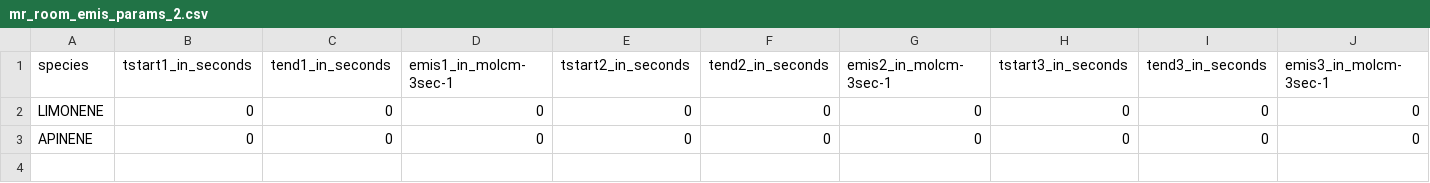
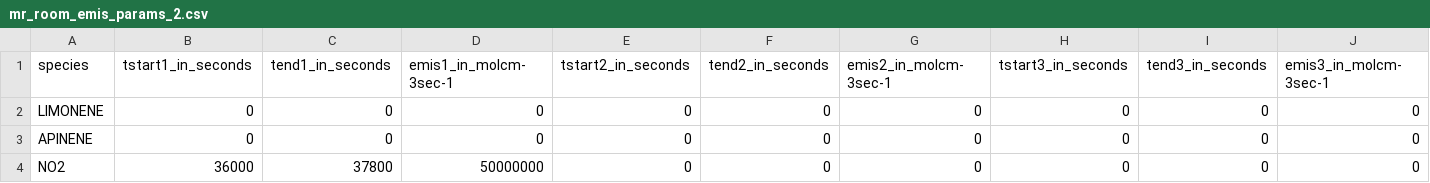
Before and after one commit to rs028/MBM-Flex, a CSV file: config/mr_room_emis_params_2.csv, drawn as a sheet; only a part is shown; rows hold the shown columns only; the diff names each change by its address in the sheet, - before the commit and + after, or states it on an @@ line.

```diff
--- a/config/mr_room_emis_params_2.csv
+++ b/config/mr_room_emis_params_2.csv
+row 4: NO2 | 36000 | 37800 | 50000000 | 0 | 0 | 0 | 0 | 0 | 0
```
Also changed, not shown: config/mr_room_emis_params_1.csv, config/mr_tvar_expos_params_1.csv, 5 other files.
